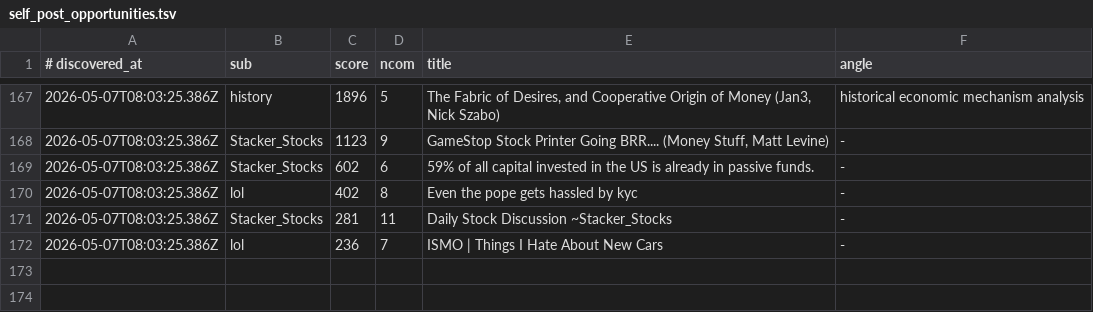
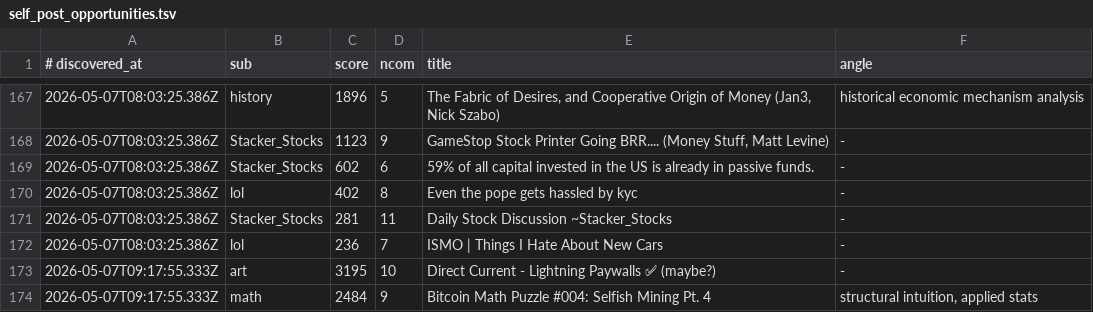
Before and after one commit to szamaniai/sn-monetization-runtime, a TSV file: data/sn_targets_accumulated/self_post_opportunities.tsv, drawn as a sheet; only a part is shown, gaps mark what is left out; the diff names each change by its address in the sheet, - before the commit and + after, or states it on an @@ line.

```diff
--- a/data/sn_targets_accumulated/self_post_opportunities.tsv
+++ b/data/sn_targets_accumulated/self_post_opportunities.tsv
+row 173: 2026-05-07T09:17:55.333Z | art | 3195 | 10 | Direct Current - Lightning Paywalls ✅ (maybe?) | -
+row 174: 2026-05-07T09:17:55.333Z | math | 2484 | 9 | Bitcoin Math Puzzle #004: Selfish Mining Pt. 4 | structural intuition, applied stats
```
Also changed, not shown: data/sn_targets_accumulated/all_signals.tsv, 2 other files.
